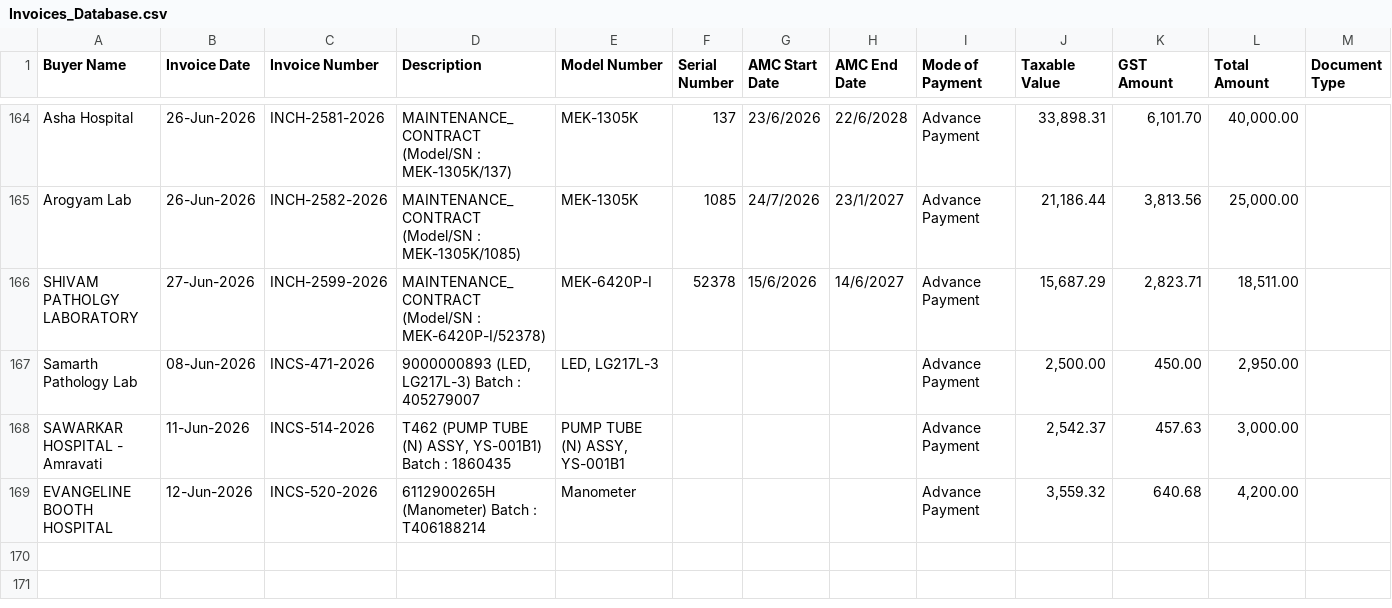
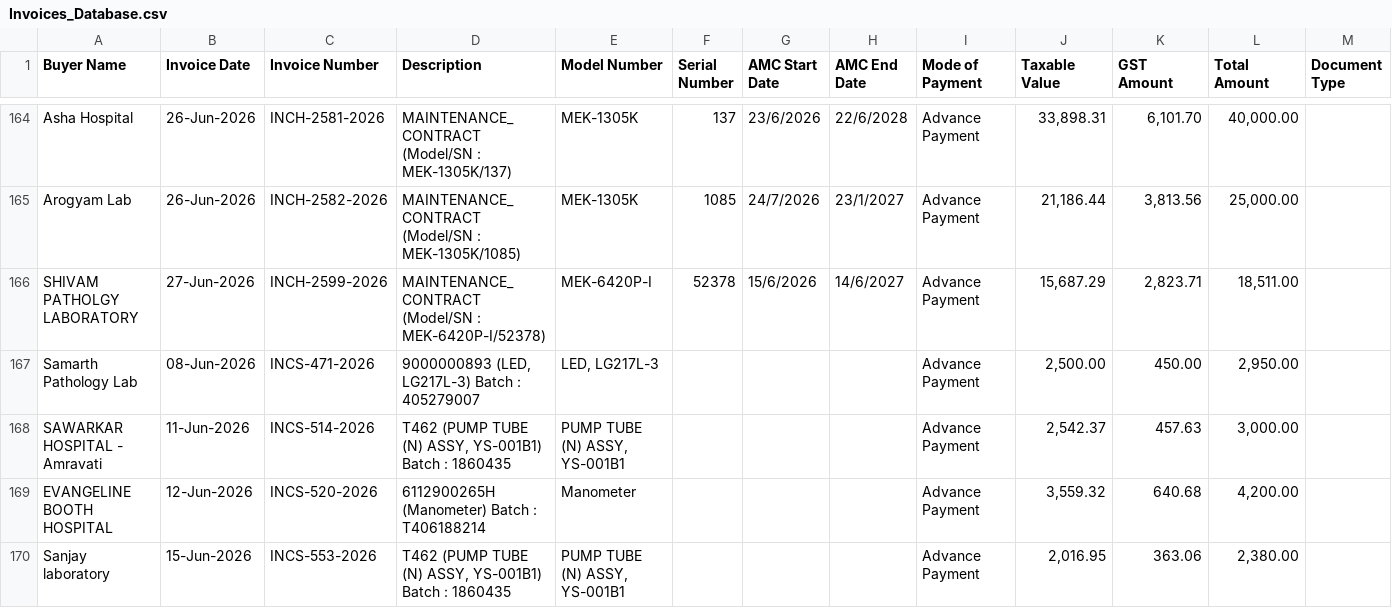
Before and after one commit to dehshat/invoice-tracker, a CSV file: Invoices_Database.csv, drawn as a sheet; only a part is shown, gaps mark what is left out; the diff names each change by its address in the sheet, - before the commit and + after, or states it on an @@ line.

Commit message:
Append new invoice data

```diff
--- a/Invoices_Database.csv
+++ b/Invoices_Database.csv
+row 170: Sanjay laboratory | 15-Jun-2026 | INCS-553-2026 | T462 (PUMP TUBE (N) ASSY, YS-001B1) Batch : 1860435 | PUMP TUBE (N) ASSY, YS-001B1 |  |  |  | Advance Payment | 2,016.95 | 363.06 | 2,380.00
```
